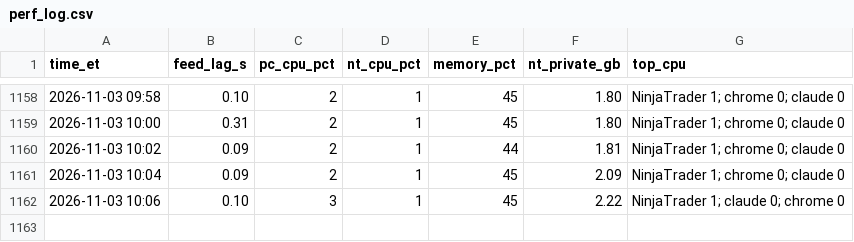
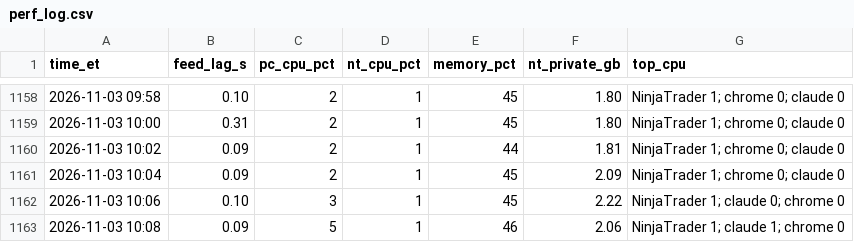
Before and after one commit to Linderwow/NoiseArea, a CSV file: nt8/agent_exports/records/perf_log.csv, drawn as a sheet; only a part is shown, gaps mark what is left out; the diff names each change by its address in the sheet, - before the commit and + after, or states it on an @@ line.

Commit message:
Auto-sync from live: 5 file(s) - clock_offset.csv, perf_log.csv, perf_probe_2026-11-03.csv, MarketStructure.cs, deploy.ps1
Verified before commit: secrets, sync corruption, python/json, append-only ledgers.
Committed by tools/autopush.py.

```diff
--- a/nt8/agent_exports/records/perf_log.csv
+++ b/nt8/agent_exports/records/perf_log.csv
+row 1163: 2026-11-03 10:08 | 0.09 | 5 | 1 | 46 | 2.06 | NinjaTrader 1; claude 1; chrome 0
```
Also changed, not shown: nt8/agent_exports/records/clock_offset.csv, nt8/agent_exports/records/perf_probe_2026-11-03.csv, 2 other files.
